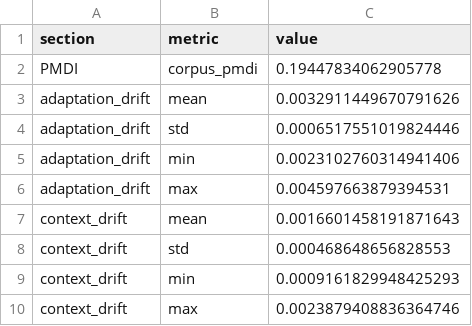
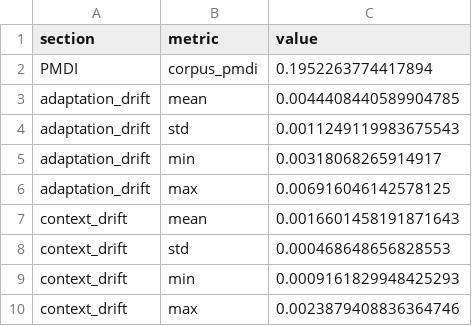
Before and after one commit to karinnawijaya/Computational-Linguistic-Final, a CSV file: results/track_a_summary.csv, drawn as a sheet.

```diff
--- a/results/track_a_summary.csv
+++ b/results/track_a_summary.csv
@@ -1,7 +1,7 @@
 section,metric,value
-PMDI,corpus_pmdi,0.19447834062905778
-adaptation_drift,mean,0.0032911449670791626
-adaptation_drift,std,0.0006517551019824446
-adaptation_drift,min,0.0023102760314941406
-adaptation_drift,max,0.004597663879394531
+PMDI,corpus_pmdi,0.1952263774417894
+adaptation_drift,mean,0.0044408440589904785
+adaptation_drift,std,0.0011249119983675543
+adaptation_drift,min,0.00318068265914917
+adaptation_drift,max,0.006916046142578125
 context_drift,mean,0.0016601458191871643
```
Also changed, not shown: results/track_a_layers.csv, results/track_b_per_concept.csv, 34 other files.
